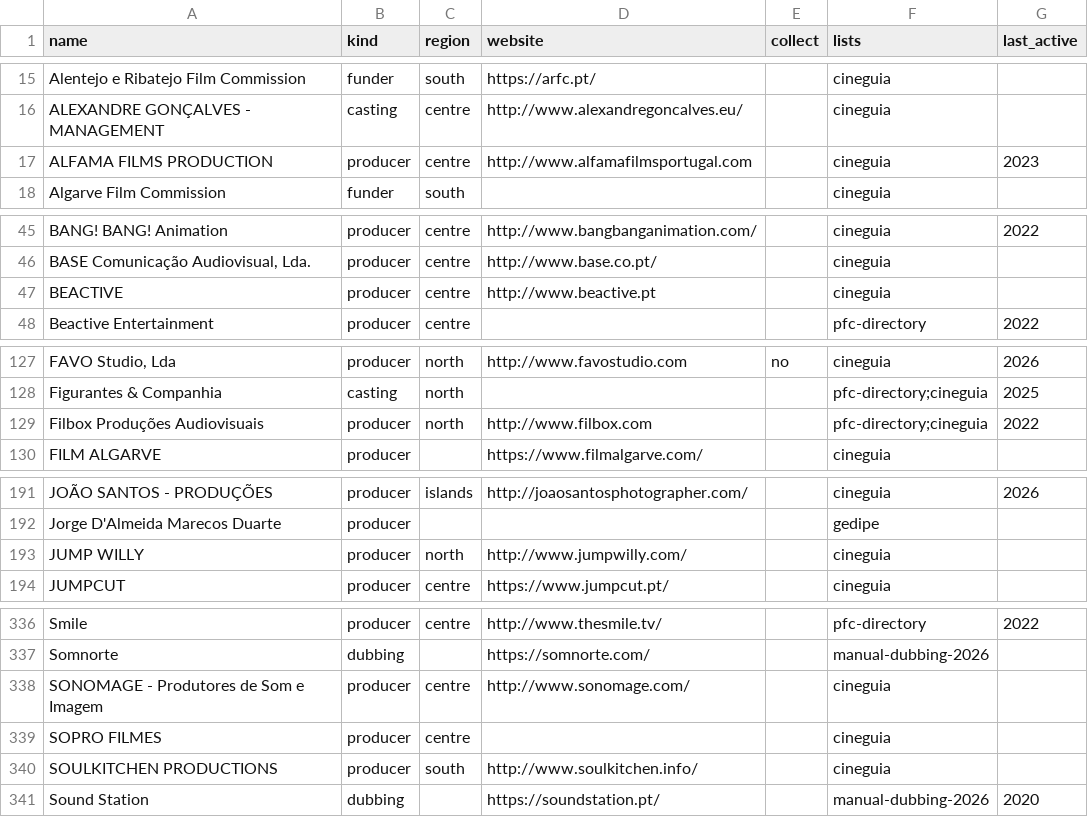
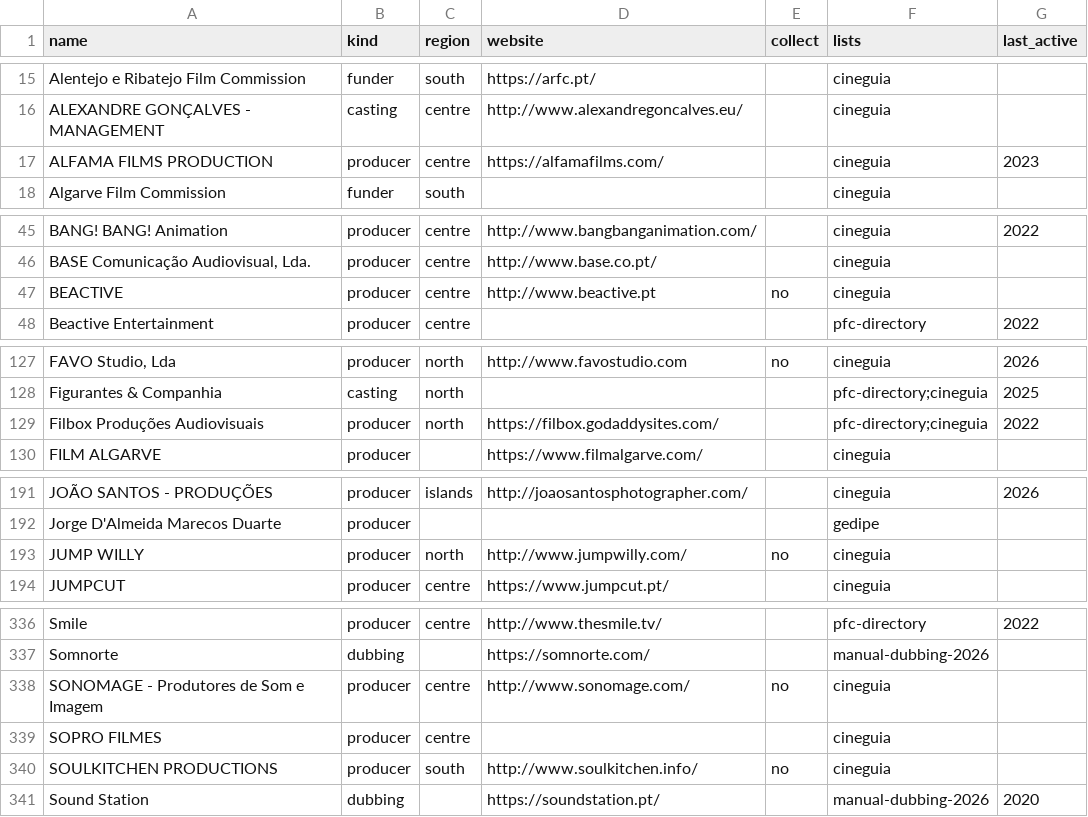
Before and after one commit to tleichse/theater-watcher, a CSV file: collection/producers.csv, drawn as a sheet; only a part is shown, gaps mark what is left out; the diff covers the shown part only; the diff names each change by its address in the sheet, - before the commit and + after, or states it on an @@ line.

```diff
--- a/collection/producers.csv
+++ b/collection/producers.csv
-D17 (website): http://www.alfamafilmsportugal.com
+D17 (website): https://alfamafilms.com/
-E47 (collect): (empty)
+E47 (collect): no
-D129 (website): http://www.filbox.com
+D129 (website): https://filbox.godaddysites.com/
-E193 (collect): (empty)
+E193 (collect): no
-E338 (collect): (empty)
+E338 (collect): no
-E340 (collect): (empty)
+E340 (collect): no
```
Also changed, not shown: 5 edited cells elsewhere in this file, collection/companies.csv, collection/schools.csv, 19 other files.
